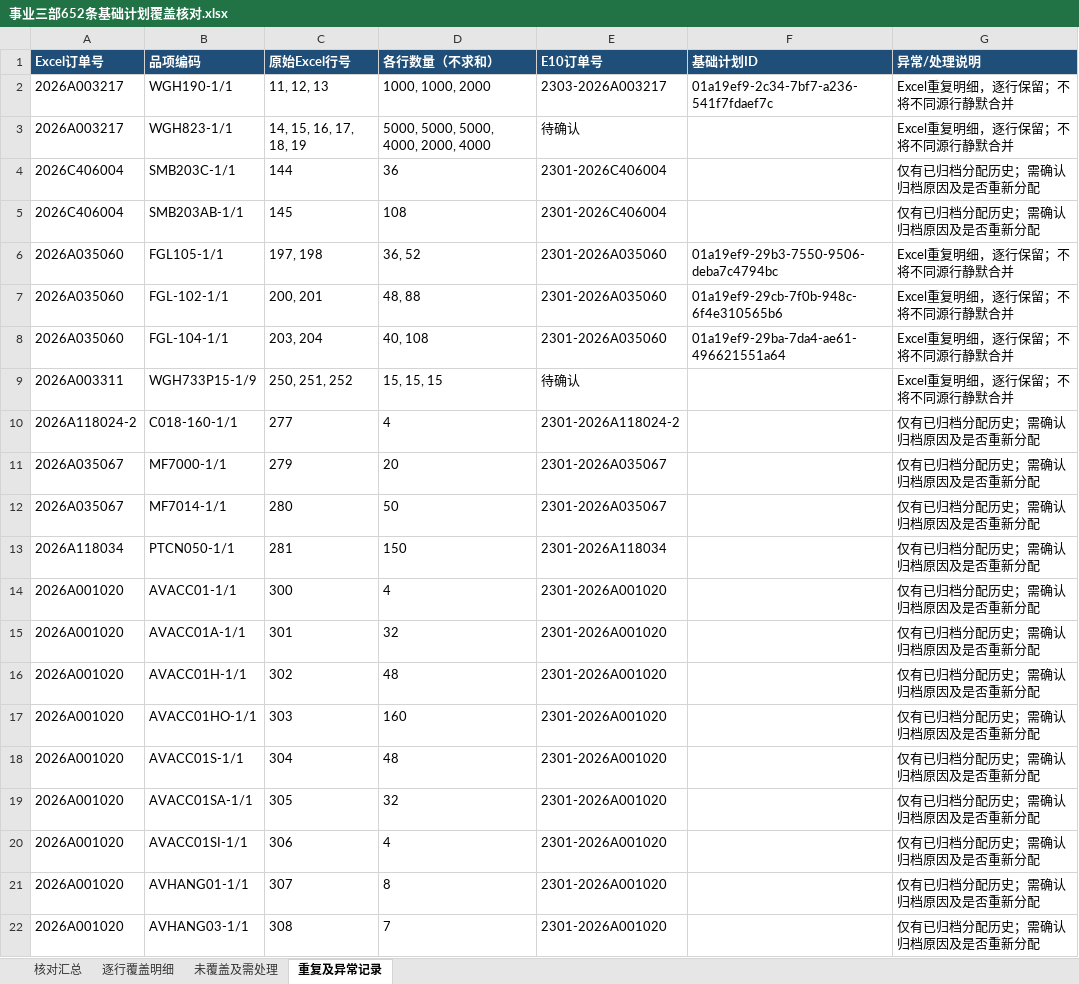
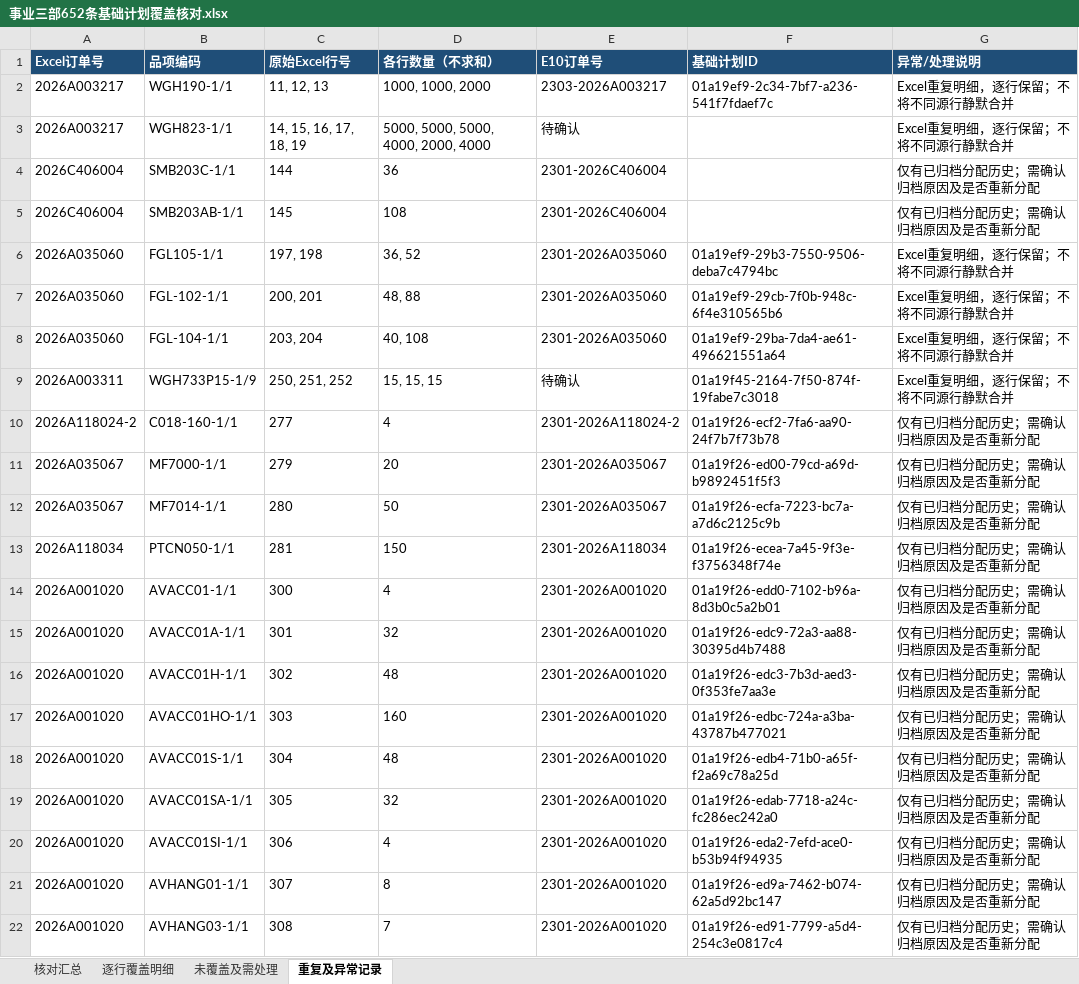
Before and after one commit to cwjcw/company_digital, an Excel workbook: outputs/事业三部652条基础计划覆盖核对.xlsx, sheet 重复及异常记录, drawn as a sheet; only a part is shown; values as stored, in another font and other column widths than the file's, no borders; the diff covers the shown part only; the diff names each change by its address in the sheet, - before the commit and + after, or states it on an @@ line.

```diff
--- a/outputs/事业三部652条基础计划覆盖核对.xlsx (sheet 重复及异常记录)
+++ b/outputs/事业三部652条基础计划覆盖核对.xlsx (sheet 重复及异常记录)
-F9 (基础计划ID): (empty)
+F9 (基础计划ID): 01a19f45-2164-7f50-874f-19fabe7c3018
-F10 (基础计划ID): (empty)
+F10 (基础计划ID): 01a19f26-ecf2-7fa6-aa90-24f7b7f73b78
-F11 (基础计划ID): (empty)
+F11 (基础计划ID): 01a19f26-ed00-79cd-a69d-b9892451f5f3
-F12 (基础计划ID): (empty)
+F12 (基础计划ID): 01a19f26-ecfa-7223-bc7a-a7d6c2125c9b
-F13 (基础计划ID): (empty)
+F13 (基础计划ID): 01a19f26-ecea-7a45-9f3e-f3756348f74e
-F14 (基础计划ID): (empty)
+F14 (基础计划ID): 01a19f26-edd0-7102-b96a-8d3b0c5a2b01
-F15 (基础计划ID): (empty)
+F15 (基础计划ID): 01a19f26-edc9-72a3-aa88-30395d4b7488
-F16 (基础计划ID): (empty)
+F16 (基础计划ID): 01a19f26-edc3-7b3d-aed3-0f353fe7aa3e
-F17 (基础计划ID): (empty)
+F17 (基础计划ID): 01a19f26-edbc-724a-a3ba-43787b477021
-F18 (基础计划ID): (empty)
+F18 (基础计划ID): 01a19f26-edb4-71b0-a65f-f2a69c78a25d
-F19 (基础计划ID): (empty)
+F19 (基础计划ID): 01a19f26-edab-7718-a24c-fc286ec242a0
-F20 (基础计划ID): (empty)
+F20 (基础计划ID): 01a19f26-eda2-7efd-ace0-b53b94f94935
-F21 (基础计划ID): (empty)
+F21 (基础计划ID): 01a19f26-ed9a-7462-b074-62a5d92bc147
-F22 (基础计划ID): (empty)
+F22 (基础计划ID): 01a19f26-ed91-7799-a5d4-254c3e0817c4
```
Also changed, not shown: 19 edited cells elsewhere in this sheet, sheet 逐行覆盖明细, sheet 未覆盖及需处理, sheet 核对汇总, outputs/事业三部第三批剩余阻断清单_20261103.xlsx, outputs/事业三部第三批订单分配_来源追溯_20261103.xlsx, 1 other file.
